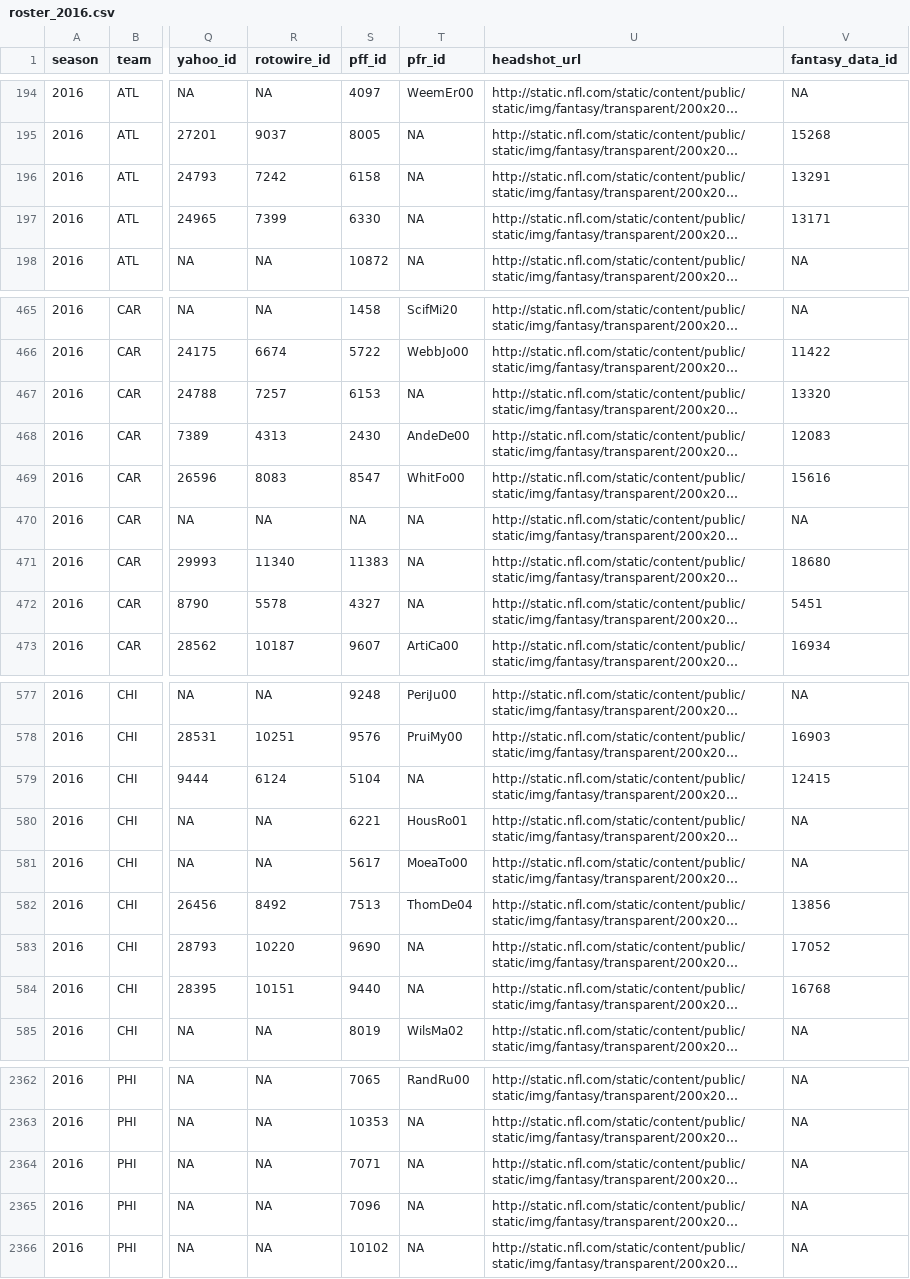
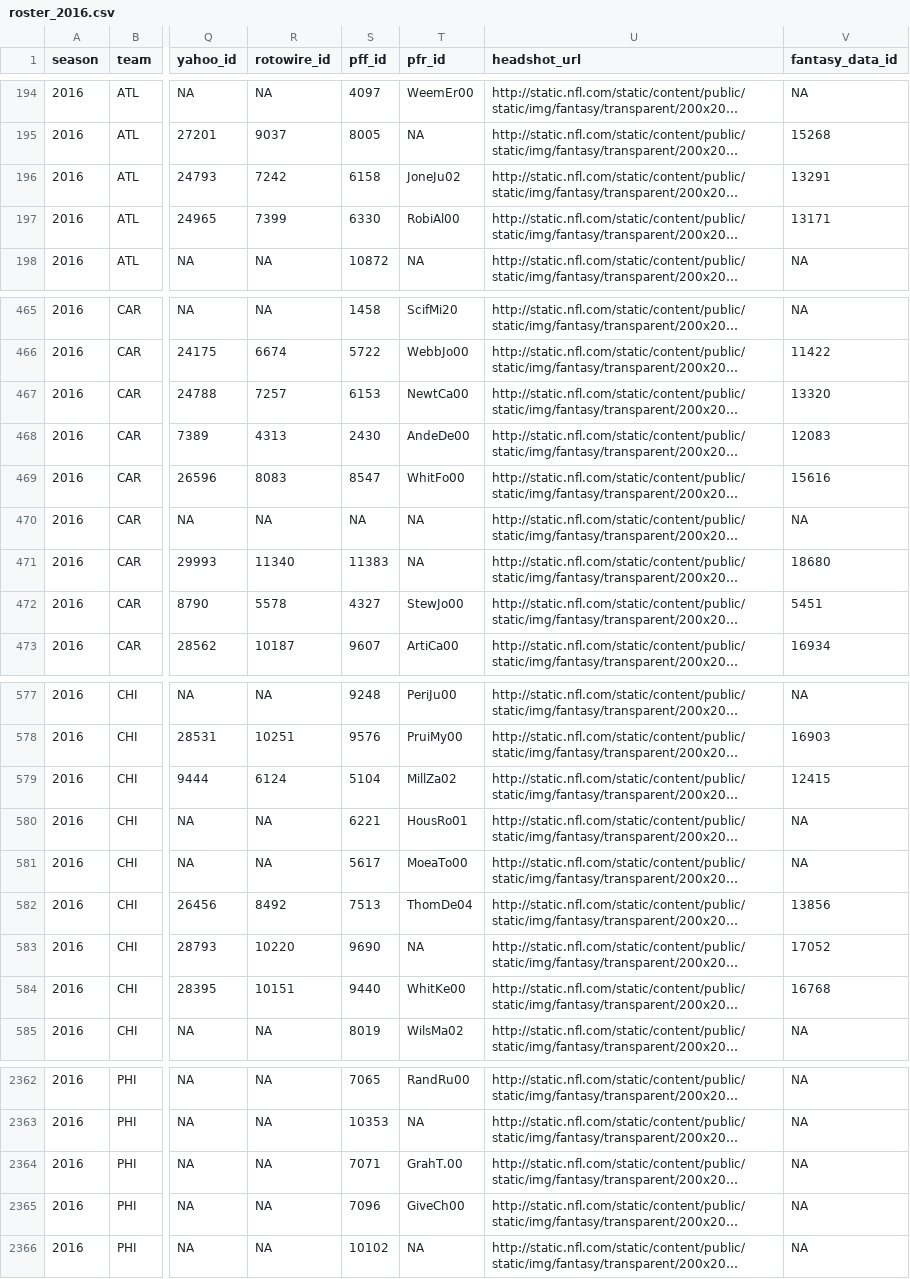
Before and after one commit to nflverse/nflverse-rosters, a CSV file: data/seasons/roster_2016.csv, drawn as a sheet; only a part is shown, gaps mark what is left out; long unchanged cells end in …; the diff covers the shown part only; the diff names each change by its address in the sheet, - before the commit and + after, or states it on an @@ line.

```diff
--- a/data/seasons/roster_2016.csv
+++ b/data/seasons/roster_2016.csv
-T196 (pfr_id): NA
+T196 (pfr_id): JoneJu02
-T197 (pfr_id): NA
+T197 (pfr_id): RobiAl00
-T467 (pfr_id): NA
+T467 (pfr_id): NewtCa00
-T472 (pfr_id): NA
+T472 (pfr_id): StewJo00
-T579 (pfr_id): NA
+T579 (pfr_id): MillZa02
-T584 (pfr_id): NA
+T584 (pfr_id): WhitKe00
-T2364 (pfr_id): NA
+T2364 (pfr_id): GrahT.00
-T2365 (pfr_id): NA
+T2365 (pfr_id): GiveCh00
```
Also changed, not shown: 54 edited cells elsewhere in this file, data/seasons/roster_2014.csv, data/seasons/roster_2015.csv, 43 other files.
